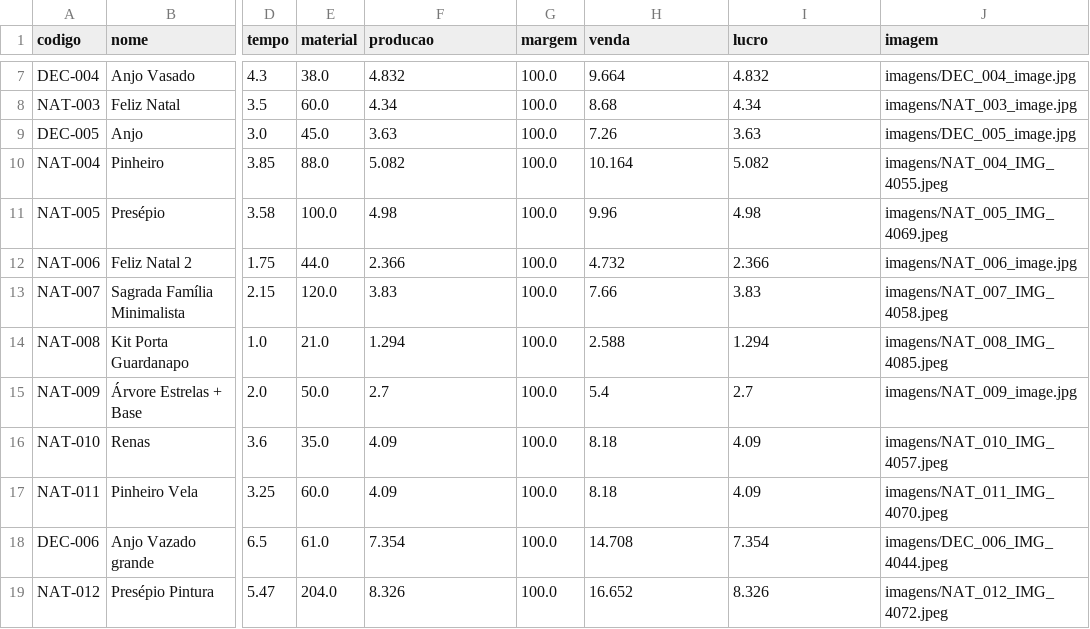
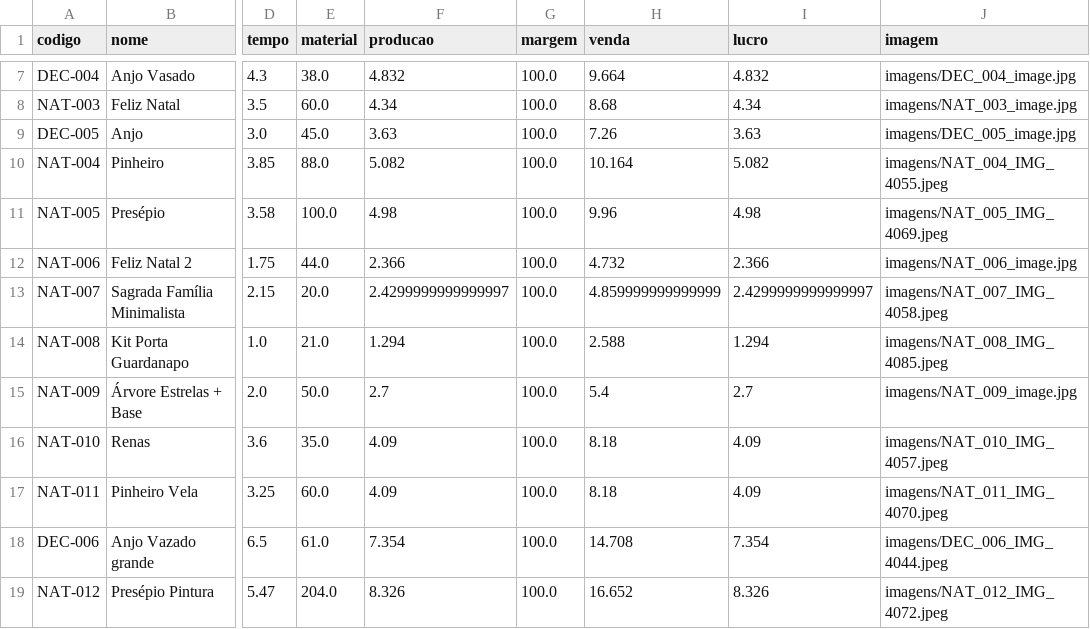
Before and after one commit to geopare/EITA, a CSV file: produtos_3d.csv, drawn as a sheet; only a part is shown, gaps mark what is left out; the diff names each change by its address in the sheet, - before the commit and + after, or states it on an @@ line.

Commit message:
Atualização automática do banco de produtos

```diff
--- a/produtos_3d.csv
+++ b/produtos_3d.csv
-E13 (material): 120.0
+E13 (material): 20.0
-F13 (producao): 3.83
+F13 (producao): 2.4299999999999997
-H13 (venda): 7.66
+H13 (venda): 4.859999999999999
-I13 (lucro): 3.83
+I13 (lucro): 2.4299999999999997
```
